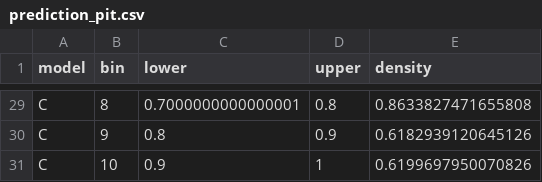
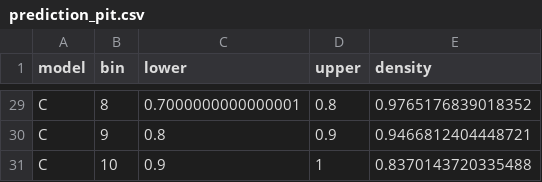
Before and after one commit to pascalantwi/Snakebite-work, a CSV file: analysis/output/prediction_pit.csv, drawn as a sheet; only a part is shown, gaps mark what is left out; the diff covers the shown part only; the diff names each change by its address in the sheet, - before the commit and + after, or states it on an @@ line.

```diff
--- a/analysis/output/prediction_pit.csv
+++ b/analysis/output/prediction_pit.csv
-E29 (density): 0.8633827471655808
+E29 (density): 0.9765176839018352
-E30 (density): 0.6182939120645126
+E30 (density): 0.9466812404448721
-E31 (density): 0.6199697950070826
+E31 (density): 0.8370143720335488
```
Also changed, not shown: 27 edited cells elsewhere in this file, analysis/output/prediction_by_year.csv, analysis/output/prediction_district_2025.csv, 11 other files.
